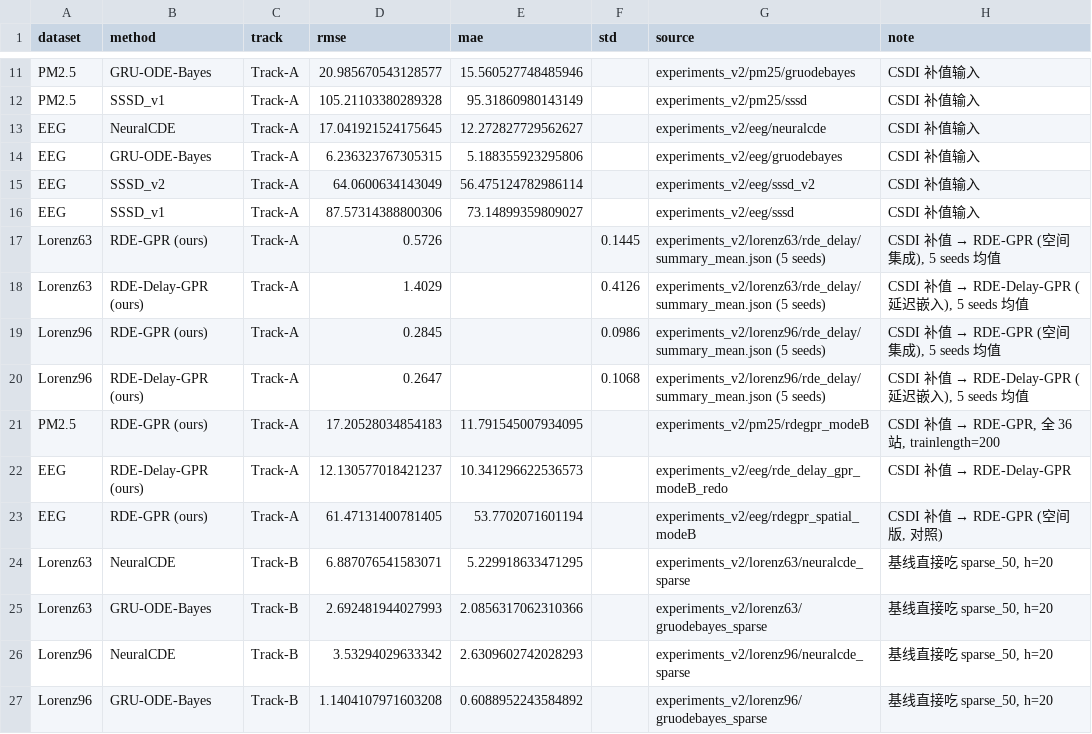
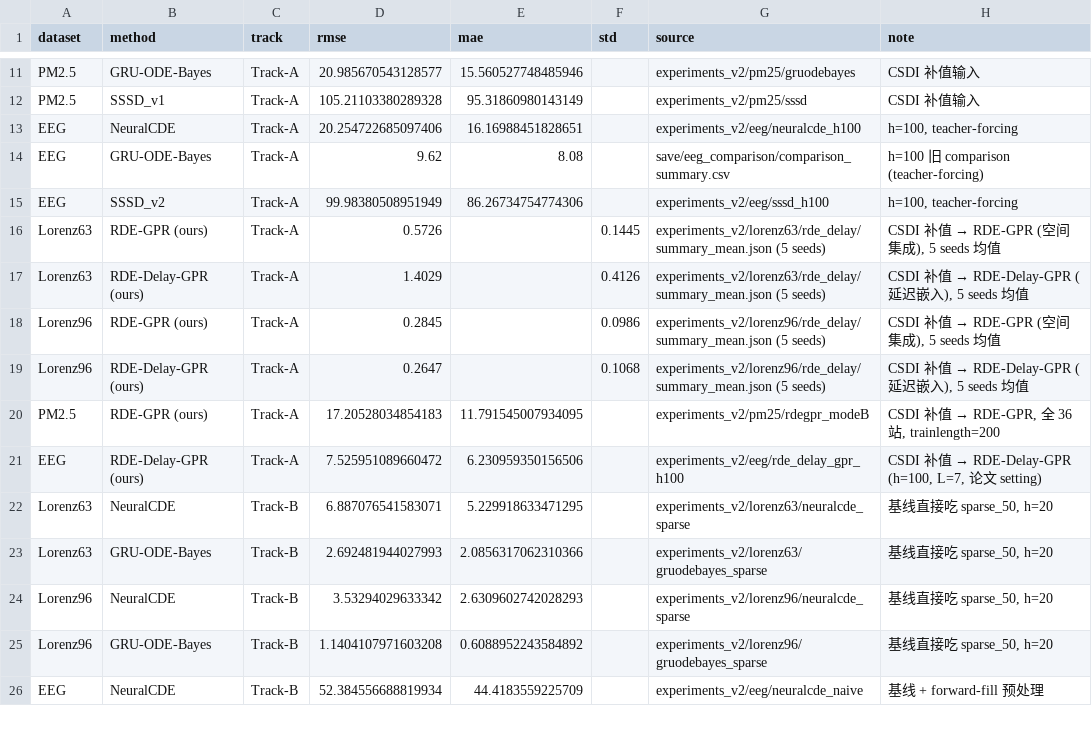
Before and after one commit to yunxichu/CSDI-RDE, a CSV file: experiments_v2/comparison_v3/data_final/full_comparison.csv, drawn as a sheet; only a part is shown, gaps mark what is left out; the shorter side is filled out with more unchanged rows.

```diff
--- a/experiments_v2/comparison_v3/data_final/full_comparison.csv
+++ b/experiments_v2/comparison_v3/data_final/full_comparison.csv
@@ -12,6 +12,5 @@ PM2.5,GRU-ODE-Bayes,Track-A,20.985670543128577,15.560527748485946,,experiments_v
 PM2.5,SSSD_v1,Track-A,105.21103380289328,95.31860980143149,,experiments_v2/pm25/sssd,CSDI 补值输入
-EEG,NeuralCDE,Track-A,17.041921524175645,12.272827729562627,,experiments_v2/eeg/neuralcde,CSDI 补值输入
-EEG,GRU-ODE-Bayes,Track-A,6.236323767305315,5.188355923295806,,experiments_v2/eeg/gruodebayes,CSDI 补值输入
-EEG,SSSD_v2,Track-A,64.0600634143049,56.475124782986114,,experiments_v2/eeg/sssd_v2,CSDI 补值输入
-EEG,SSSD_v1,Track-A,87.57314388800306,73.14899359809027,,experiments_v2/eeg/sssd,CSDI 补值输入
+EEG,NeuralCDE,Track-A,20.254722685097406,16.16988451828651,,experiments_v2/eeg/neuralcde_h100,"h=100, teacher-forcing"
+EEG,GRU-ODE-Bayes,Track-A,9.62,8.08,,save/eeg_comparison/comparison_summary.csv,h=100 旧 comparison (teacher-forcing)
+EEG,SSSD_v2,Track-A,99.98380508951949,86.26734754774306,,experiments_v2/eeg/sssd_h100,"h=100, teacher-forcing"
 Lorenz63,RDE-GPR (ours),Track-A,0.5726,,0.1445,experiments_v2/lorenz63/rde_delay/summary_mean.json (5 seeds),"CSDI 补值 → RDE-GPR (空间集成), 5 seeds 均值"
@@ -21,4 +20,3 @@ Lorenz96,RDE-Delay-GPR (ours),Track-A,0.2647,,0.1068,experiments_v2/lorenz96/rde
 PM2.5,RDE-GPR (ours),Track-A,17.20528034854183,11.791545007934095,,experiments_v2/pm25/rdegpr_modeB,"CSDI 补值 → RDE-GPR, 全 36 站, trainlength=200"
-EEG,RDE-Delay-GPR (ours),Track-A,12.130577018421237,10.341296622536573,,experiments_v2/eeg/rde_delay_gpr_modeB_redo,CSDI 补值 → RDE-Delay-GPR
-EEG,RDE-GPR (ours),Track-A,61.47131400781405,53.7702071601194,,experiments_v2/eeg/rdegpr_spatial_modeB,"CSDI 补值 → RDE-GPR (空间版, 对照)"
+EEG,RDE-Delay-GPR (ours),Track-A,7.525951089660472,6.230959350156506,,experiments_v2/eeg/rde_delay_gpr_h100,"CSDI 补值 → RDE-Delay-GPR (h=100, L=7, 论文 setting)"
 Lorenz63,NeuralCDE,Track-B,6.887076541583071,5.229918633471295,,experiments_v2/lorenz63/neuralcde_sparse,"基线直接吃 sparse_50, h=20"
```
Also changed, not shown: 4 other files.
